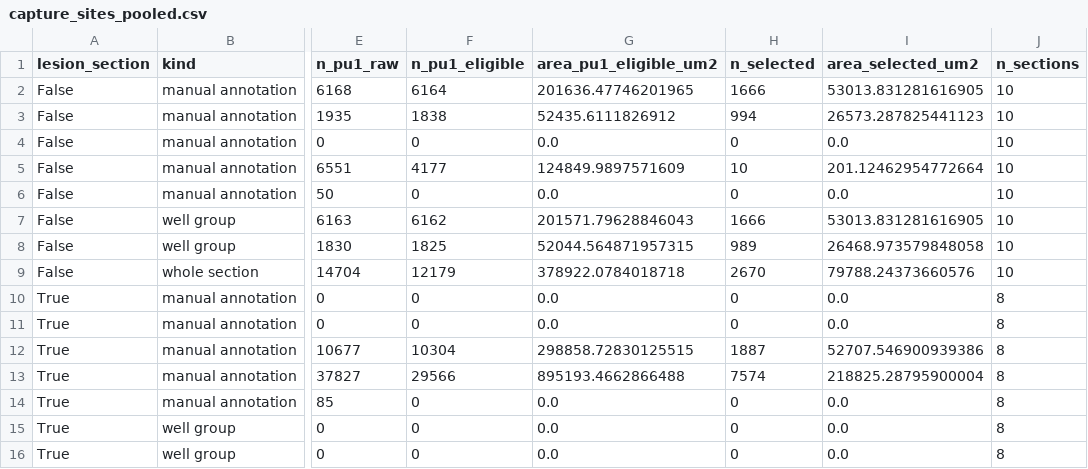
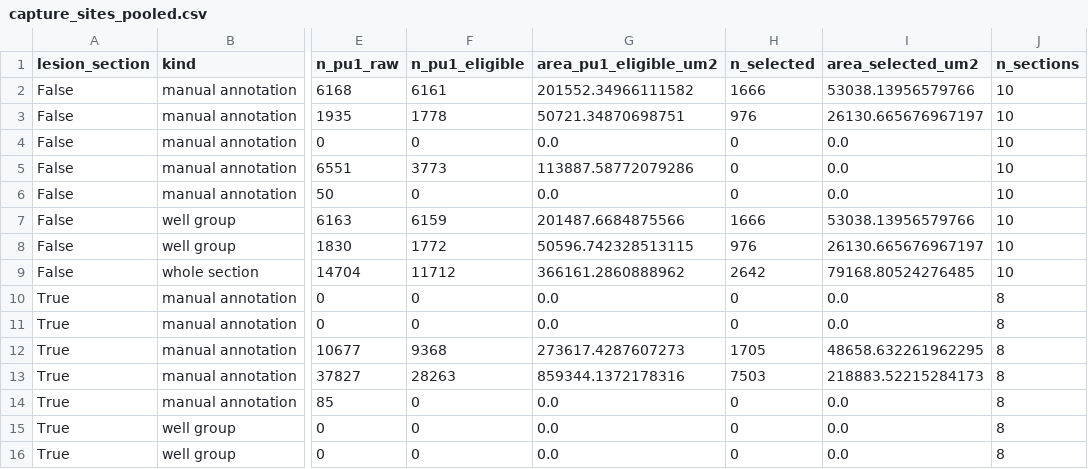
Before and after one commit to christoffermattssonlangseth/lesionSegmenter, a CSV file: results/cohort/capture_sites_pooled.csv, drawn as a sheet; only a part is shown, gaps mark what is left out; the diff covers the shown part only; the diff names each change by its address in the sheet, - before the commit and + after, or states it on an @@ line.

```diff
--- a/results/cohort/capture_sites_pooled.csv
+++ b/results/cohort/capture_sites_pooled.csv
-F2 (n_pu1_eligible): 6164
+F2 (n_pu1_eligible): 6161
-G2 (area_pu1_eligible_um2): 201636.47746201965
+G2 (area_pu1_eligible_um2): 201552.34966111582
-I2 (area_selected_um2): 53013.831281616905
+I2 (area_selected_um2): 53038.13956579766
-F3 (n_pu1_eligible): 1838
+F3 (n_pu1_eligible): 1778
-G3 (area_pu1_eligible_um2): 52435.6111826912
+G3 (area_pu1_eligible_um2): 50721.34870698751
-H3 (n_selected): 994
+H3 (n_selected): 976
-I3 (area_selected_um2): 26573.287825441123
+I3 (area_selected_um2): 26130.665676967197
-F5 (n_pu1_eligible): 4177
+F5 (n_pu1_eligible): 3773
-G5 (area_pu1_eligible_um2): 124849.9897571609
+G5 (area_pu1_eligible_um2): 113887.58772079286
-H5 (n_selected): 10
+H5 (n_selected): 0
-I5 (area_selected_um2): 201.12462954772664
+I5 (area_selected_um2): 0.0
-F7 (n_pu1_eligible): 6162
+F7 (n_pu1_eligible): 6159
-G7 (area_pu1_eligible_um2): 201571.79628846043
+G7 (area_pu1_eligible_um2): 201487.6684875566
-I7 (area_selected_um2): 53013.831281616905
+I7 (area_selected_um2): 53038.13956579766
-F8 (n_pu1_eligible): 1825
+F8 (n_pu1_eligible): 1772
-G8 (area_pu1_eligible_um2): 52044.564871957315
+G8 (area_pu1_eligible_um2): 50596.742328513115
-H8 (n_selected): 989
+H8 (n_selected): 976
-I8 (area_selected_um2): 26468.973579848058
+I8 (area_selected_um2): 26130.665676967197
-F9 (n_pu1_eligible): 12179
+F9 (n_pu1_eligible): 11712
-G9 (area_pu1_eligible_um2): 378922.0784018718
+G9 (area_pu1_eligible_um2): 366161.2860888962
-H9 (n_selected): 2670
+H9 (n_selected): 2642
-I9 (area_selected_um2): 79788.24373660576
+I9 (area_selected_um2): 79168.80524276485
-F12 (n_pu1_eligible): 10304
+F12 (n_pu1_eligible): 9368
-G12 (area_pu1_eligible_um2): 298858.72830125515
+G12 (area_pu1_eligible_um2): 273617.4287607273
-H12 (n_selected): 1887
+H12 (n_selected): 1705
-I12 (area_selected_um2): 52707.546900939386
+I12 (area_selected_um2): 48658.632261962295
-F13 (n_pu1_eligible): 29566
+F13 (n_pu1_eligible): 28263
-G13 (area_pu1_eligible_um2): 895193.4662866488
+G13 (area_pu1_eligible_um2): 859344.1372178316
-H13 (n_selected): 7574
+H13 (n_selected): 7503
-I13 (area_selected_um2): 218825.28795900004
+I13 (area_selected_um2): 218883.52215284173
```
Also changed, not shown: 32 edited cells elsewhere in this file, results/CML_1/scene0/capture_sites.csv, results/CML_2_rescan/scene0/capture_sites.csv, 38 other files.
